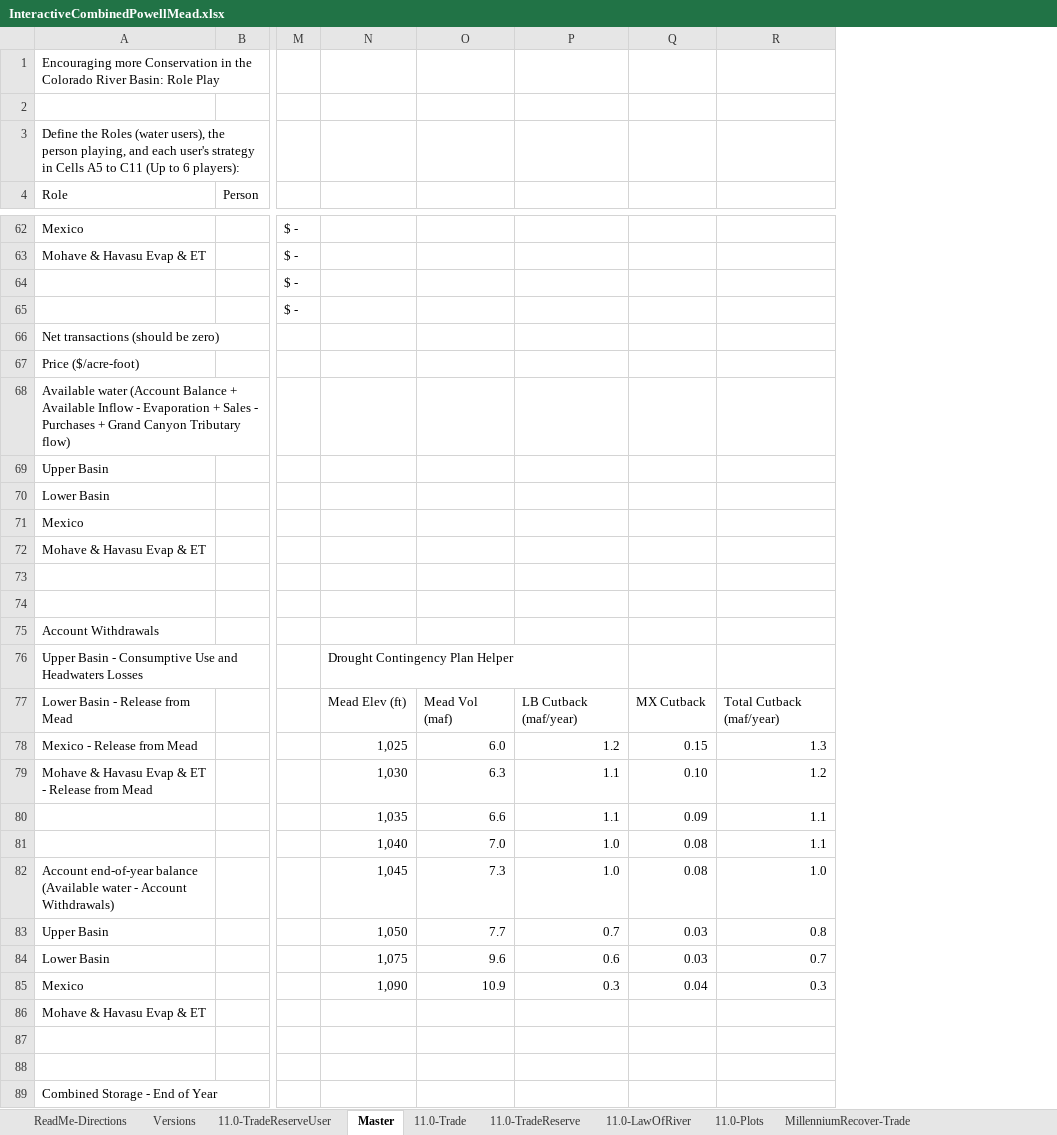
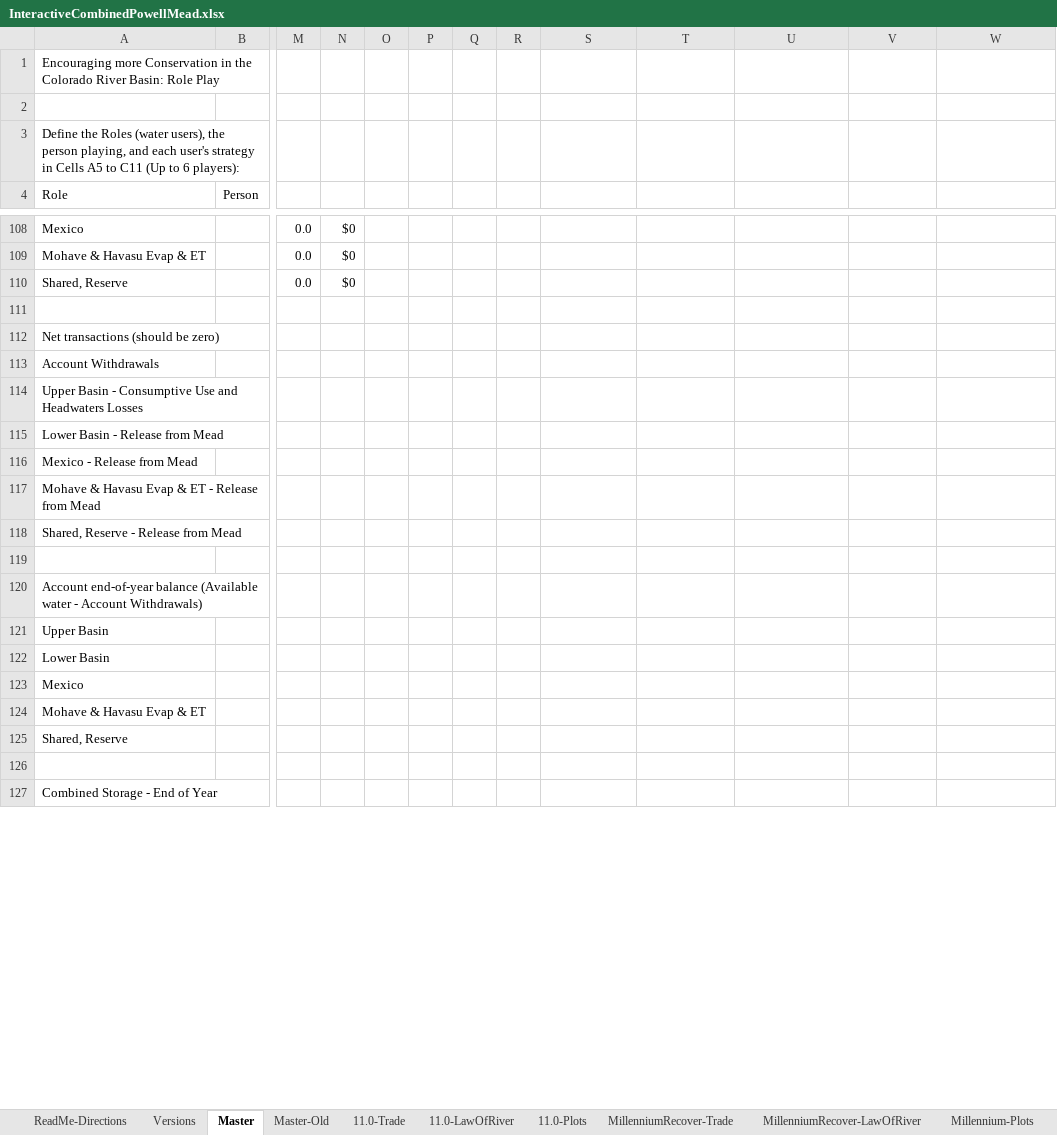
Before and after one commit to dzeke/ColoradoRiverFutures, an Excel workbook: InteractiveWaterBudget/InteractiveCombinedPowellMead.xlsx, sheet Master, drawn as a sheet; only a part is shown, gaps mark what is left out; values as stored, in another font and other column widths than the file's, no cell formats; conditional formats not drawn; removed rows and columns are numbered as before the commit, all else as after; rows hold the shown columns only; the diff covers the shown part only; the diff names each change by its address in the sheet, - before the commit and + after, or states it on an @@ line.

Commit message:
Update Interactive Water Budget changes to Master, 11.0- sheets.

```diff
--- a/InteractiveWaterBudget/InteractiveCombinedPowellMead.xlsx (sheet Master)
+++ b/InteractiveWaterBudget/InteractiveCombinedPowellMead.xlsx (sheet Master)
-sheet tab: 11.0-TradeReserveUser
-sheet tab: 11.0-TradeReserve
+sheet tab: Master-Old
-column M, rows 62-65: all $ -
+column M, rows 108-110: all 0.0
+column N, rows 108-110: all $0
+column O, empty
+column P, empty
+column Q, empty
+column R, empty
-A110 (Role): (empty)
+A110 (Role): Shared, Reserve
-A113 (Role): Price ($/acre-foot)
+A113 (Role): Account Withdrawals
-A114 (Role): Available water (Account Balance + Available Inflow - Evaporation + Sales - Purchases + Grand Canyon Tributary flow)
+A114 (Role): Upper Basin - Consumptive Use and Headwaters Losses
+row 115: Lower Basin - Release from Mead
+row 116: Mexico - Release from Mead
+row 117: Mohave & Havasu Evap & ET - Release from Mead
+row 118: Shared, Reserve - Release from Mead
+row 119: (empty)
+row 120: Account end-of-year balance (Available water - Account Withdrawals)
-row 73: (empty)
-row 74: (empty)
-A125 (Role): Account Withdrawals
+A125 (Role): Shared, Reserve
-row 76: Upper Basin - Consumptive Use and Headwaters Losses |  |  | Drought Contingency Plan Helper
-row 77: Lower Basin - Release from Mead |  |  | Mead Elev (ft) | Mead Vol (maf) | LB Cutback (maf/year) | MX Cutback | Total Cutback (maf/year)
-row 78: Mexico - Release from Mead |  |  | 1,025 | 6.0 | 1.2 | 0.15 | 1.3
-row 79: Mohave & Havasu Evap & ET - Release from Mead |  |  | 1,030 | 6.3 | 1.1 | 0.10 | 1.2
-row 80:  |  |  | 1,035 | 6.6 | 1.1 | 0.09 | 1.1
-row 81:  |  |  | 1,040 | 7.0 | 1.0 | 0.08 | 1.1
-row 82: Account end-of-year balance (Available water - Account Withdrawals) |  |  | 1,045 | 7.3 | 1.0 | 0.08 | 1.0
-row 83: Upper Basin |  |  | 1,050 | 7.7 | 0.7 | 0.03 | 0.8
-row 84: Lower Basin |  |  | 1,075 | 9.6 | 0.6 | 0.03 | 0.7
-row 85: Mexico |  |  | 1,090 | 10.9 | 0.3 | 0.04 | 0.3
@@ row 86 moved to row 80: Mohave & Havasu Evap & ET @@
-row 87: (empty)
```
Also changed, not shown: 53 added rows, 5 removed rows, 2 moved rows and 23 edited cells elsewhere in this sheet, sheet 11.0-Trade, sheet 11.0-LawOfRiver, sheet Versions, cell formats, formulas that keep their value, charts or pictures.
